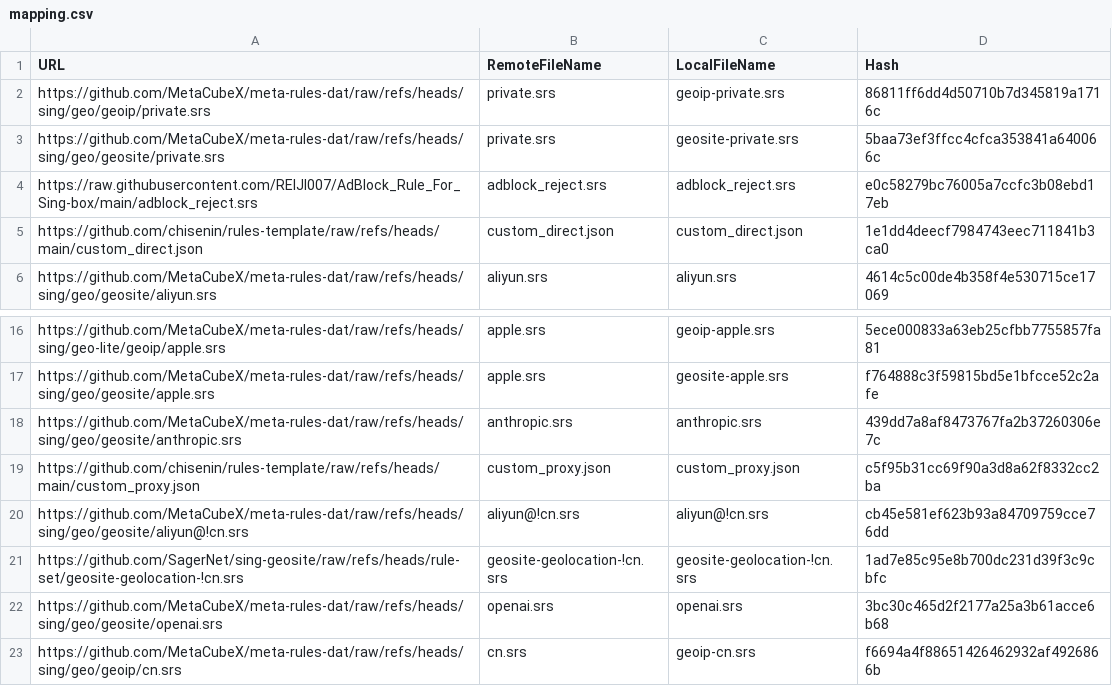
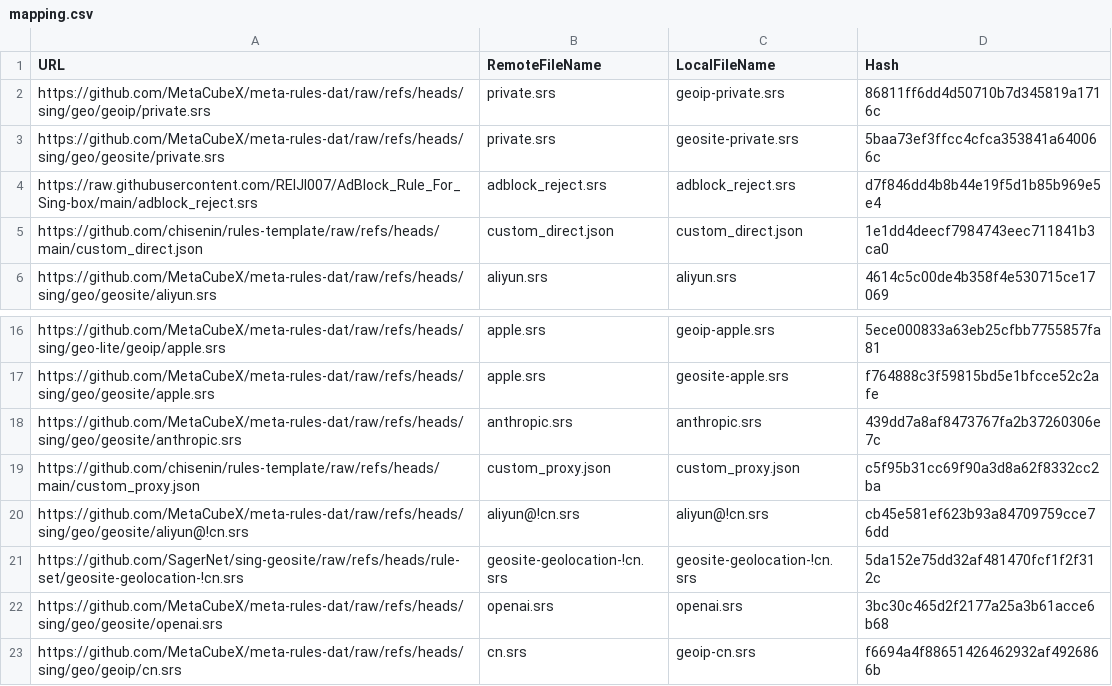
Before and after one commit to chisenin/rules-template, a CSV file: mapping.csv, drawn as a sheet; only a part is shown, gaps mark what is left out.

```diff
--- a/mapping.csv
+++ b/mapping.csv
@@ -3,3 +3,3 @@ https://github.com/MetaCubeX/meta-rules-dat/raw/refs/heads/sing/geo/geoip/privat
 https://github.com/MetaCubeX/meta-rules-dat/raw/refs/heads/sing/geo/geosite/private.srs,private.srs,geosite-private.srs,5baa73ef3ffcc4cfca353841a640066c
-https://raw.githubusercontent.com/REIJI007/AdBlock_Rule_For_Sing-box/main/adblock_reject.srs,adblock_reject.srs,adblock_reject.srs,e0c58279bc76005a7ccfc3b08ebd17eb
+https://raw.githubusercontent.com/REIJI007/AdBlock_Rule_For_Sing-box/main/adblock_reject.srs,adblock_reject.srs,adblock_reject.srs,d7f846dd4b8b44e19f5d1b85b969e5e4
 https://github.com/chisenin/rules-template/raw/refs/heads/main/custom_direct.json,custom_direct.json,custom_direct.json,1e1dd4deecf7984743eec711841b3ca0
@@ -20,3 +20,3 @@ https://github.com/chisenin/rules-template/raw/refs/heads/main/custom_proxy.json
 https://github.com/MetaCubeX/meta-rules-dat/raw/refs/heads/sing/geo/geosite/aliyun@!cn.srs,aliyun@!cn.srs,aliyun@!cn.srs,cb45e581ef623b93a84709759cce76dd
-https://github.com/SagerNet/sing-geosite/raw/refs/heads/rule-set/geosite-geolocation-!cn.srs,geosite-geolocation-!cn.srs,geosite-geolocation-!cn.srs,1ad7e85c95e8b700dc231d39f3c9cbfc
+https://github.com/SagerNet/sing-geosite/raw/refs/heads/rule-set/geosite-geolocation-!cn.srs,geosite-geolocation-!cn.srs,geosite-geolocation-!cn.srs,5da152e75dd32af481470fcf1f2f312c
 https://github.com/MetaCubeX/meta-rules-dat/raw/refs/heads/sing/geo/geosite/openai.srs,openai.srs,openai.srs,3bc30c465d2f2177a25a3b61acce6b68
```
Also changed, not shown: 2 other files.
